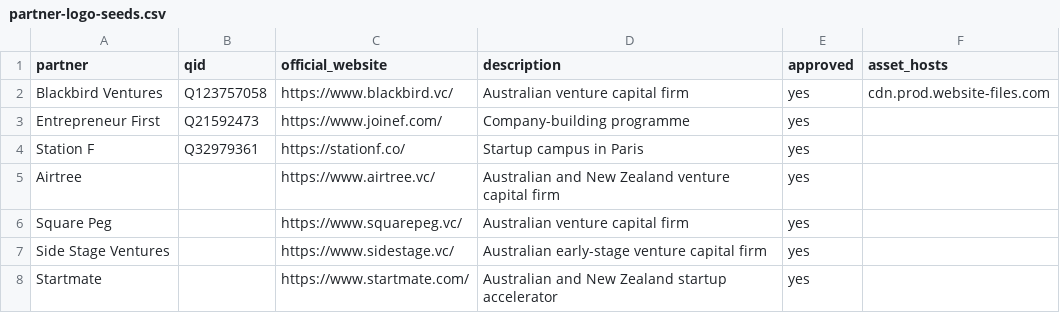
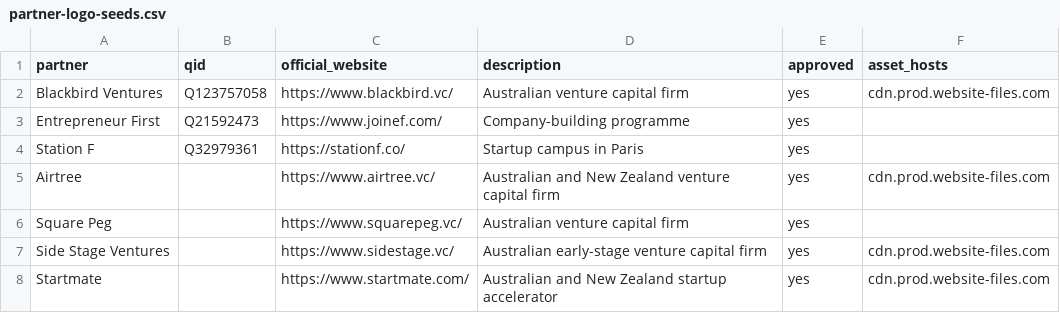
Before and after one commit to castlemilk/startup-atlas, a CSV file: data/partner-logo-seeds.csv, drawn as a sheet.

Commit message:
Approve evidenced official-site asset hosts

```diff
--- a/data/partner-logo-seeds.csv
+++ b/data/partner-logo-seeds.csv
@@ -4,5 +4,5 @@ Entrepreneur First,Q21592473,https://www.joinef.com/,Company-building programme,
 Station F,Q32979361,https://stationf.co/,Startup campus in Paris,yes,
-Airtree,,https://www.airtree.vc/,Australian and New Zealand venture capital firm,yes,
+Airtree,,https://www.airtree.vc/,Australian and New Zealand venture capital firm,yes,cdn.prod.website-files.com
 Square Peg,,https://www.squarepeg.vc/,Australian venture capital firm,yes,
-Side Stage Ventures,,https://www.sidestage.vc/,Australian early-stage venture capital firm,yes,
-Startmate,,https://www.startmate.com/,Australian and New Zealand startup accelerator,yes,
+Side Stage Ventures,,https://www.sidestage.vc/,Australian early-stage venture capital firm,yes,cdn.prod.website-files.com
+Startmate,,https://www.startmate.com/,Australian and New Zealand startup accelerator,yes,cdn.prod.website-files.com
```
